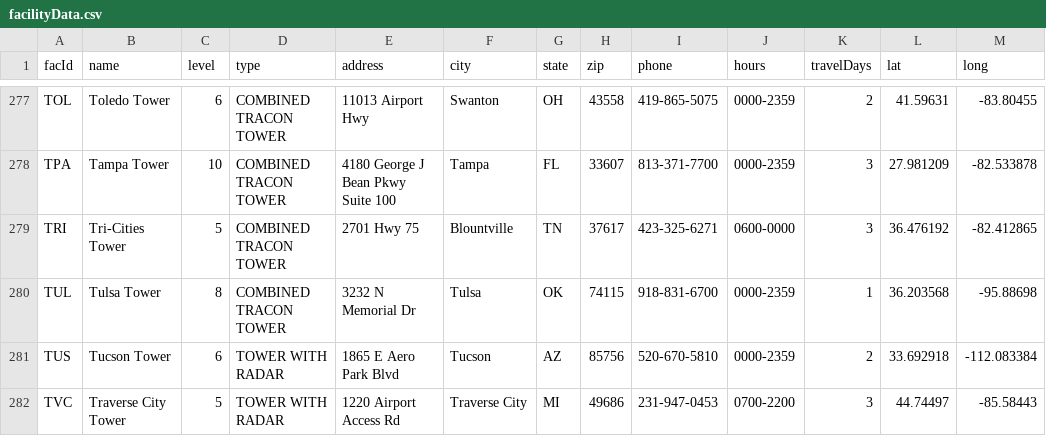
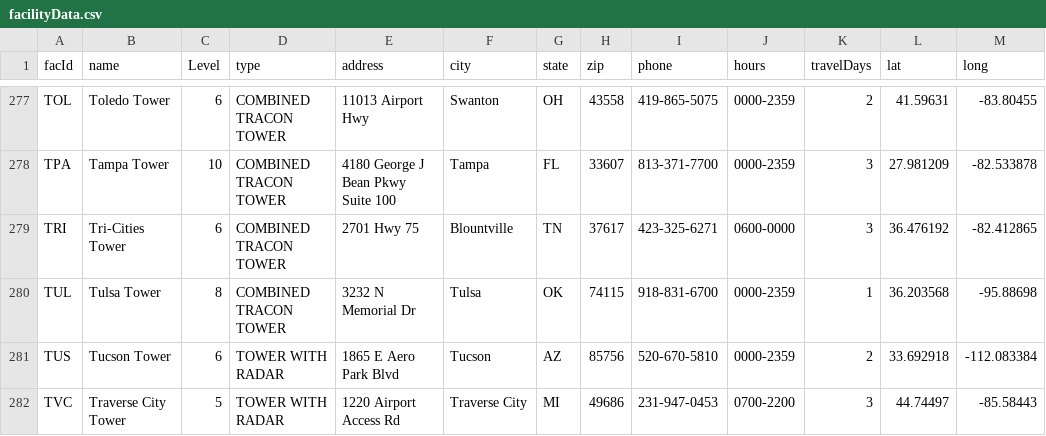
Before and after one commit to mj0730/update_mongo, a CSV file: csv/facilityData.csv, drawn as a sheet; only a part is shown, gaps mark what is left out; the diff covers the shown part only.

```diff
--- a/csv/facilityData.csv
+++ b/csv/facilityData.csv
@@ -1 +1 @@
-facId,name,level,type,address,city,state,zip,phone,hours,travelDays,lat,long
+facId,name,Level,type,address,city,state,zip,phone,hours,travelDays,lat,long
@@ -278,3 +278,3 @@ TOL,Toledo Tower,6,COMBINED TRACON TOWER,11013 Airport Hwy,Swanton,OH,43558,419-
 TPA,Tampa Tower,10,COMBINED TRACON TOWER,4180 George J Bean Pkwy Suite 100,Tampa,FL,33607,813-371-7700,0000-2359,3,27.981209,-82.533878
-TRI,Tri-Cities Tower,5,COMBINED TRACON TOWER,2701 Hwy 75,Blountville,TN,37617,423-325-6271,0600-0000,3,36.476192,-82.412865
+TRI,Tri-Cities Tower,6,COMBINED TRACON TOWER,2701 Hwy 75,Blountville,TN,37617,423-325-6271,0600-0000,3,36.476192,-82.412865
 TUL,Tulsa Tower,8,COMBINED TRACON TOWER,3232 N Memorial Dr,Tulsa,OK,74115,918-831-6700,0000-2359,1,36.203568,-95.88698
```
Also changed, not shown: 5 edited cells elsewhere in this file, csv/ppt.csv, 1 other file.
